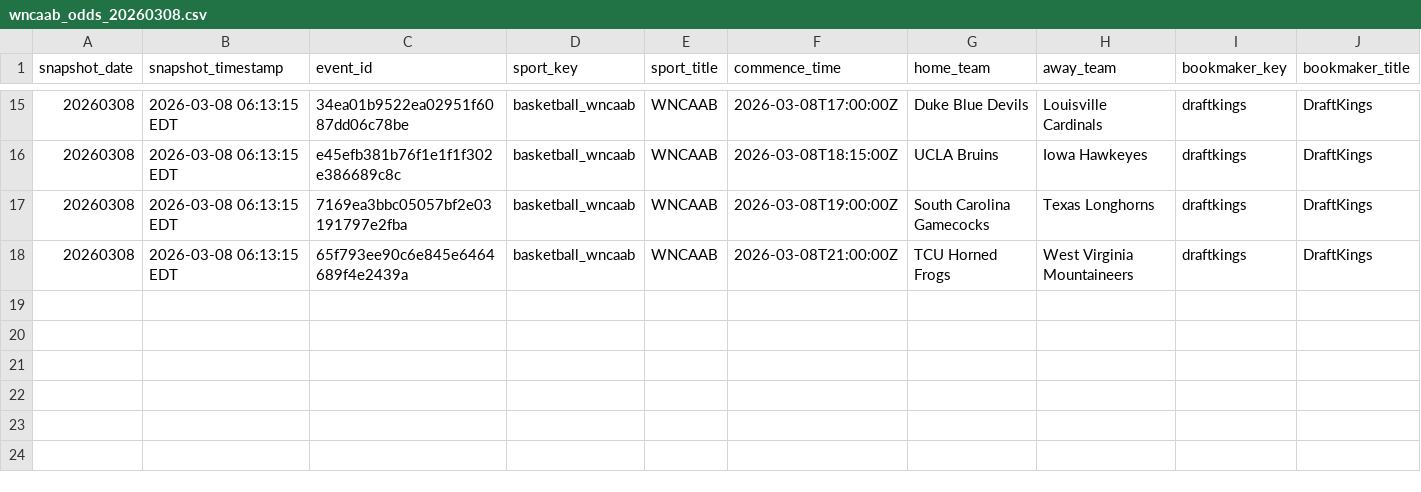
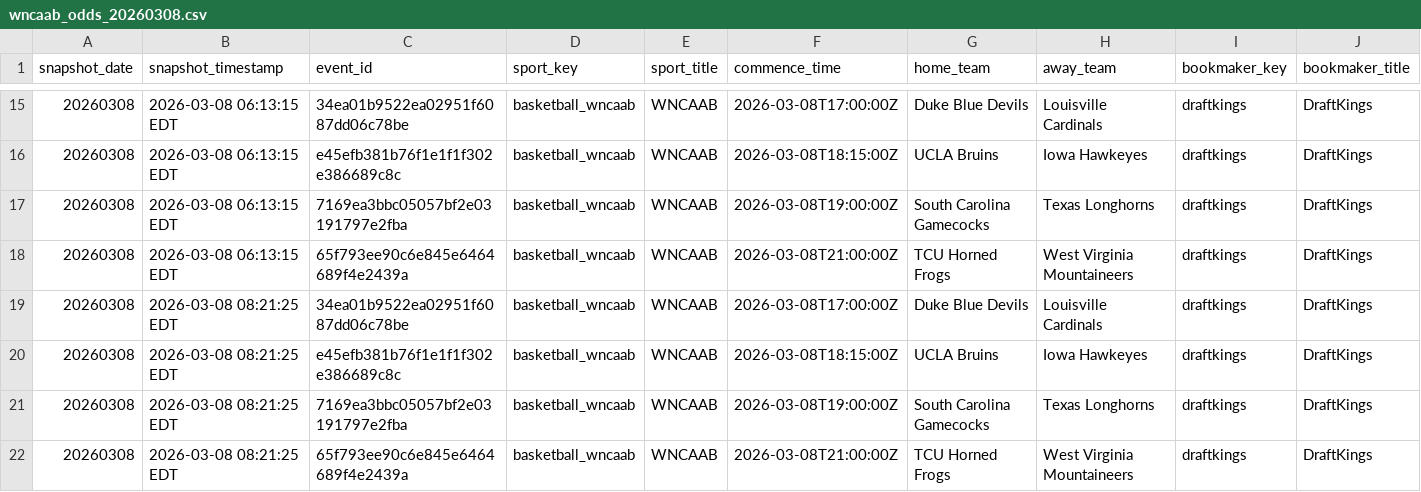
Before and after one commit to hpyhyacinth/nicar26-github-actions, a CSV file: data/wncaab_odds_20260308.csv, drawn as a sheet; only a part is shown, gaps mark what is left out; rows hold the shown columns only; the diff names each change by its address in the sheet, - before the commit and + after, or states it on an @@ line.

```diff
--- a/data/wncaab_odds_20260308.csv
+++ b/data/wncaab_odds_20260308.csv
+row 19: 20260308 | 2026-03-08 08:21:25 EDT | 34ea01b9522ea02951f6087dd06c78be | basketball_wncaab | WNCAAB | 2026-03-08T17:00:00Z | Duke Blue Devils | Louisville Cardinals | draftkings | DraftKings
+row 20: 20260308 | 2026-03-08 08:21:25 EDT | e45efb381b76f1e1f1f302e386689c8c | basketball_wncaab | WNCAAB | 2026-03-08T18:15:00Z | UCLA Bruins | Iowa Hawkeyes | draftkings | DraftKings
+row 21: 20260308 | 2026-03-08 08:21:25 EDT | 7169ea3bbc05057bf2e03191797e2fba | basketball_wncaab | WNCAAB | 2026-03-08T19:00:00Z | South Carolina Gamecocks | Texas Longhorns | draftkings | DraftKings
+row 22: 20260308 | 2026-03-08 08:21:25 EDT | 65f793ee90c6e845e6464689f4e2439a | basketball_wncaab | WNCAAB | 2026-03-08T21:00:00Z | TCU Horned Frogs | West Virginia Mountaineers | draftkings | DraftKings
```
Also changed, not shown: 1 other file.
